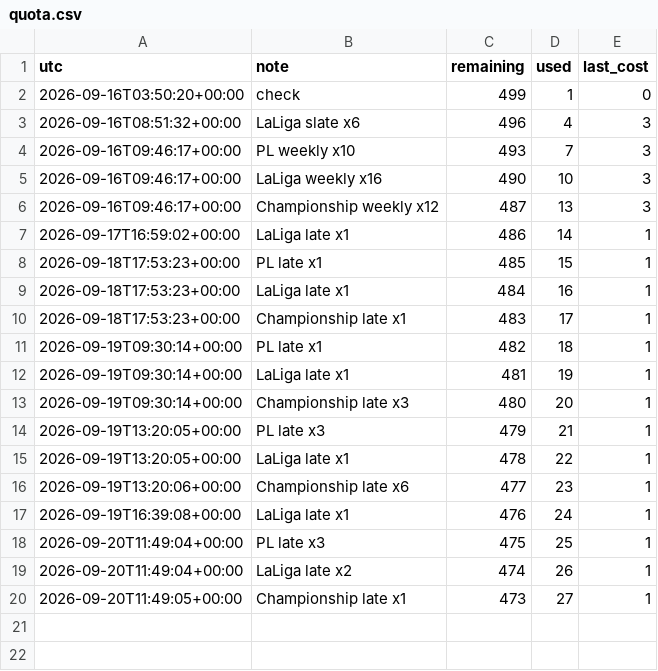
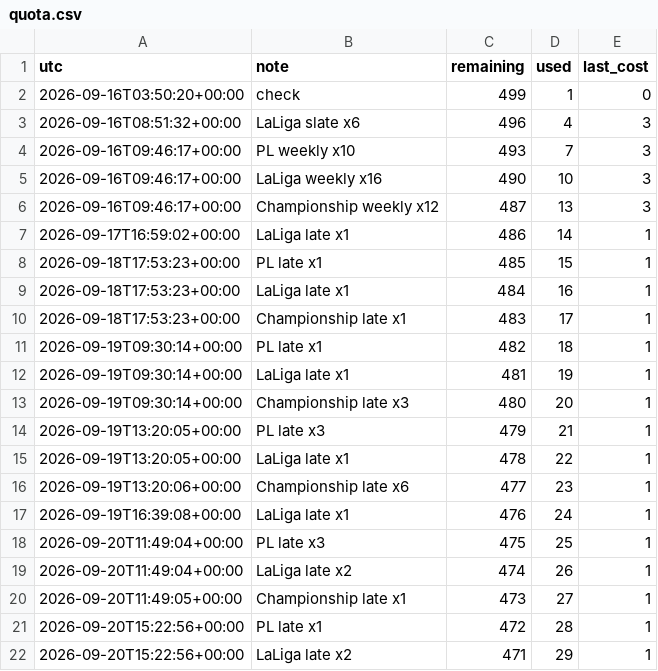
Before and after one commit to alcadiomontes03/match-engine-odds, a CSV file: data/odds/quota.csv, drawn as a sheet; the diff names each change by its address in the sheet, - before the commit and + after, or states it on an @@ line.

```diff
--- a/data/odds/quota.csv
+++ b/data/odds/quota.csv
+row 21: 2026-09-20T15:22:56+00:00 | PL late x1 | 472 | 28 | 1
+row 22: 2026-09-20T15:22:56+00:00 | LaLiga late x2 | 471 | 29 | 1
```
Also changed, not shown: data/odds/snapshots.csv, 3 other files.
